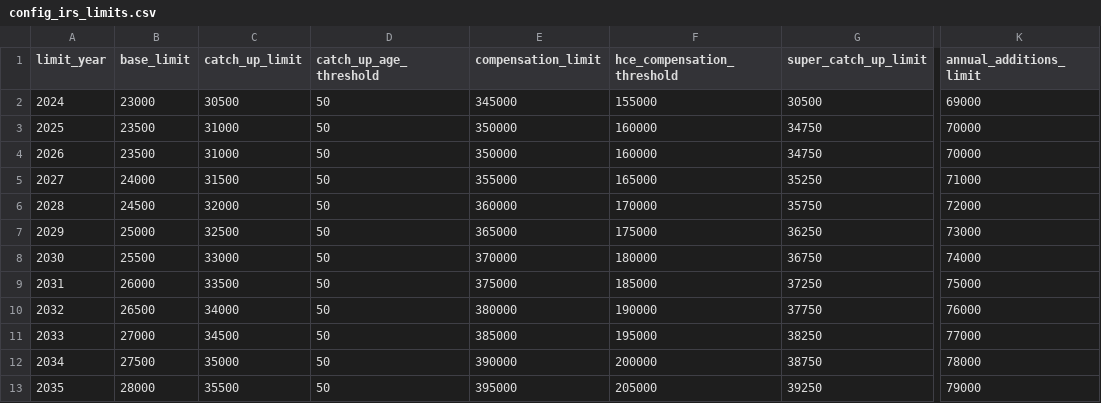
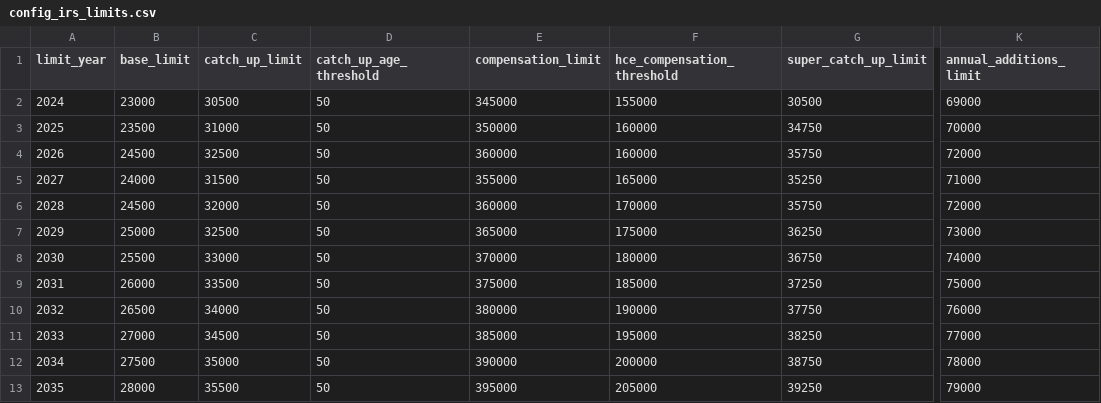
Before and after one commit to crzyc98/planwise_navigator, a CSV file: dbt/seeds/config_irs_limits.csv, drawn as a sheet; only a part is shown, gaps mark what is left out; the diff names each change by its address in the sheet, - before the commit and + after, or states it on an @@ line.

```diff
--- a/dbt/seeds/config_irs_limits.csv
+++ b/dbt/seeds/config_irs_limits.csv
-B4 (base_limit): 23500
+B4 (base_limit): 24500
-C4 (catch_up_limit): 31000
+C4 (catch_up_limit): 32500
-E4 (compensation_limit): 350000
+E4 (compensation_limit): 360000
-G4 (super_catch_up_limit): 34750
+G4 (super_catch_up_limit): 35750
-K4 (annual_additions_limit): 70000
+K4 (annual_additions_limit): 72000
```
Also changed, not shown: 19 other files.
